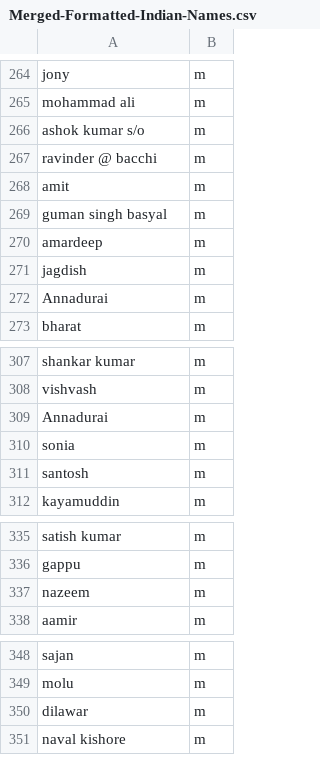
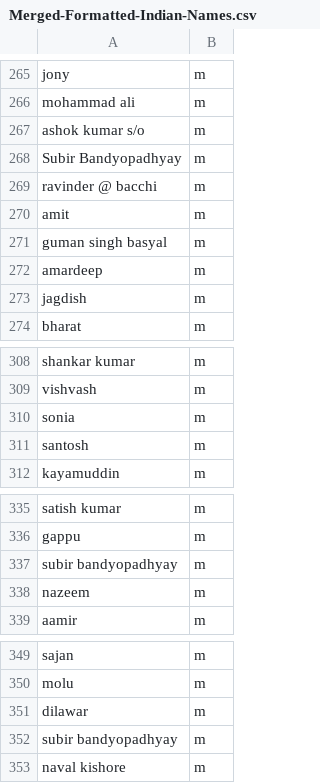
Before and after one commit to Awwn1k/Gender.io, a CSV file: data/Merged-Formatted-Indian-Names.csv, drawn as a sheet; only a part is shown, gaps mark what is left out; removed rows and columns are numbered as before the commit, all else as after; the diff covers the shown part only; the diff names each change by its address in the sheet, - before the commit and + after, or states it on an @@ line.

```diff
--- a/data/Merged-Formatted-Indian-Names.csv
+++ b/data/Merged-Formatted-Indian-Names.csv
+row 268: Subir Bandyopadhyay | m
-row 272: Annadurai | m
-row 309: Annadurai | m
+row 337: subir bandyopadhyay | m
+row 352: subir bandyopadhyay | m
```
Also changed, not shown: 30 added rows, 57 removed rows, 5 moved rows and 13 edited cells elsewhere in this file, 4 other files.
